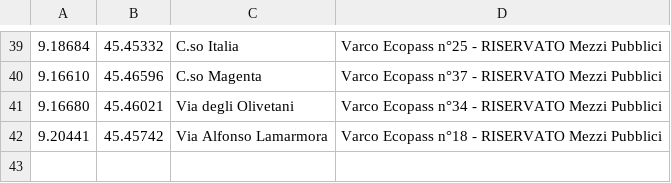
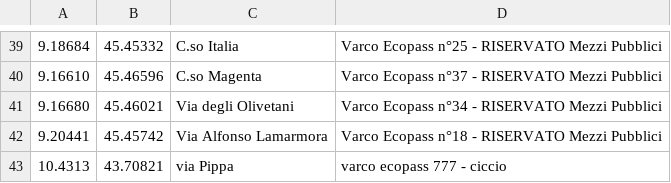
Before and after one commit to biappi/10-years-old-backup, a CSV file: Autovelox/trunk/Autovelox2Pro/Ecopass.csv, drawn as a sheet; only a part is shown, gaps mark what is left out.

Commit message:
ecopass image
git-svn-id: https://xp-dev.com/svn/biappi-HandcraftSW@83 0f4557bd-cc6f-0410-bf7d-5d4a72267dac

```diff
--- a/Autovelox/trunk/Autovelox2Pro/Ecopass.csv
+++ b/Autovelox/trunk/Autovelox2Pro/Ecopass.csv
@@ -42 +42,2 @@
 9.20441,45.45742, Via Alfonso Lamarmora, Varco Ecopass n°18 - RISERVATO Mezzi Pubblici	
+10.4313,43.70821, via Pippa,varco ecopass 777 - ciccio
```
Also changed, not shown: 1 other file.
